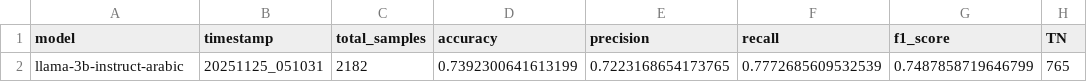
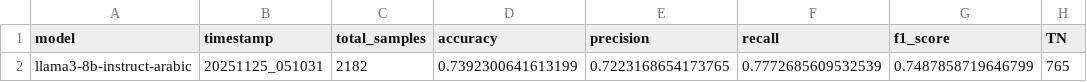
Before and after one commit to Alice-Dragnea/nlp4health-group5, a CSV file: Evaluation/memo-llama3-8b-instruct-arabic_evaluation_results/metrics_llama3b_20251125_051031.csv, drawn as a sheet; only a part is shown; the diff names each change by its address in the sheet, - before the commit and + after, or states it on an @@ line.

```diff
--- a/Evaluation/memo-llama3-8b-instruct-arabic_evaluation_results/metrics_llama3b_20251125_051031.csv
+++ b/Evaluation/memo-llama3-8b-instruct-arabic_evaluation_results/metrics_llama3b_20251125_051031.csv
-A2 (model): llama-3b-instruct-arabic
+A2 (model): llama3-8b-instruct-arabic
```
Also changed, not shown: 10 other files.
